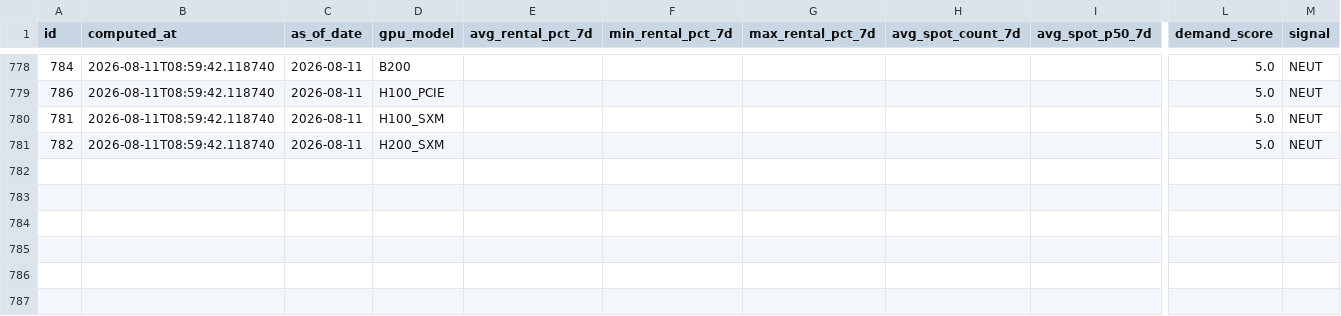
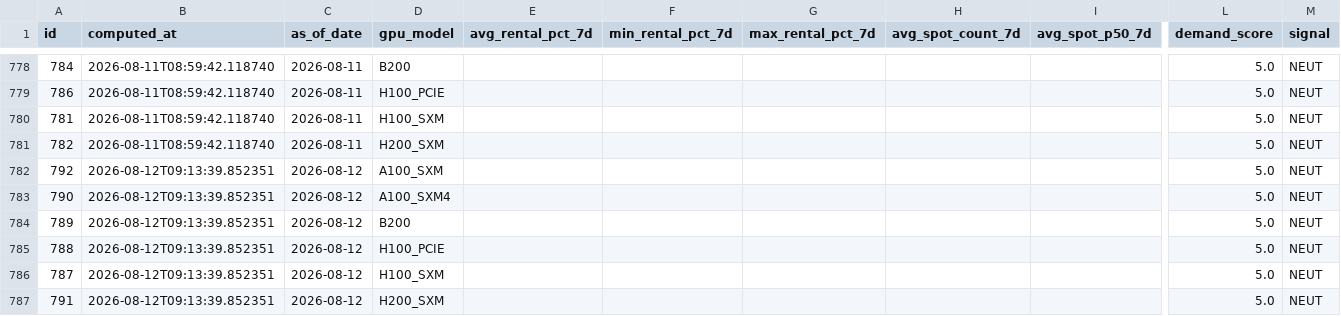
Before and after one commit to AlexLS8888/ai-monitor-public, a CSV file: data/gpu_weekly_metrics.csv, drawn as a sheet; only a part is shown, gaps mark what is left out; rows hold the shown columns only; the diff names each change by its address in the sheet, - before the commit and + after, or states it on an @@ line.

Commit message:
data: 2026-08-12

```diff
--- a/data/gpu_weekly_metrics.csv
+++ b/data/gpu_weekly_metrics.csv
+row 782: 792 | 2026-08-12T09:13:39.852351 | 2026-08-12 | A100_SXM |  |  |  |  |  | 5.0 | NEUT
+row 783: 790 | 2026-08-12T09:13:39.852351 | 2026-08-12 | A100_SXM4 |  |  |  |  |  | 5.0 | NEUT
+row 784: 789 | 2026-08-12T09:13:39.852351 | 2026-08-12 | B200 |  |  |  |  |  | 5.0 | NEUT
+row 785: 788 | 2026-08-12T09:13:39.852351 | 2026-08-12 | H100_PCIE |  |  |  |  |  | 5.0 | NEUT
+row 786: 787 | 2026-08-12T09:13:39.852351 | 2026-08-12 | H100_SXM |  |  |  |  |  | 5.0 | NEUT
+row 787: 791 | 2026-08-12T09:13:39.852351 | 2026-08-12 | H200_SXM |  |  |  |  |  | 5.0 | NEUT
```
Also changed, not shown: data/gpu_utilisation.csv.
